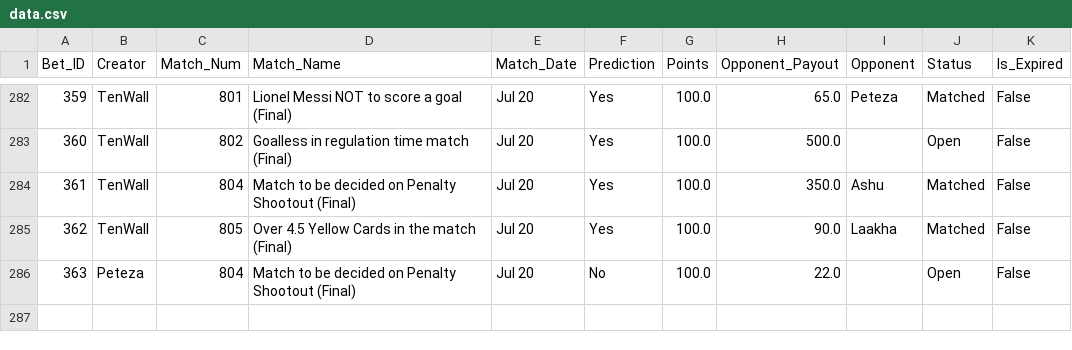
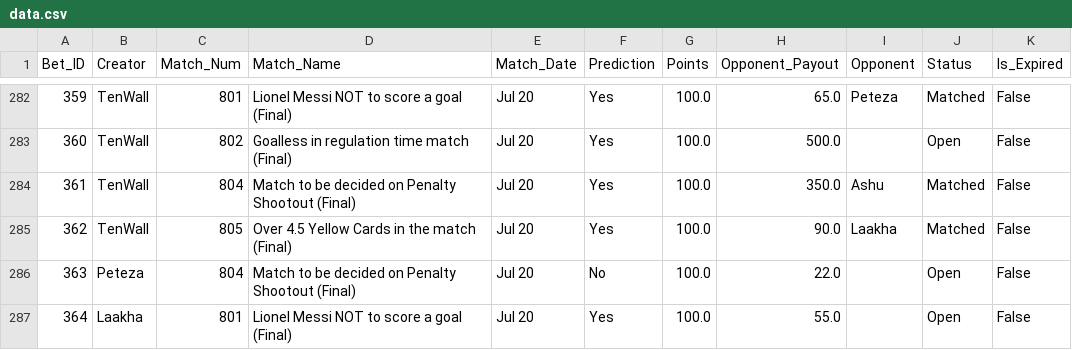
Before and after one commit to fitn40/Fitn40, a CSV file: data.csv, drawn as a sheet; only a part is shown, gaps mark what is left out; the diff names each change by its address in the sheet, - before the commit and + after, or states it on an @@ line.

Commit message:
🔄 Live Bets Auto-Sync

```diff
--- a/data.csv
+++ b/data.csv
+row 287: 364 | Laakha | 801 | Lionel Messi NOT to score a goal (Final) | Jul 20 | Yes | 100.0 | 55.0 |  | Open | False
```
